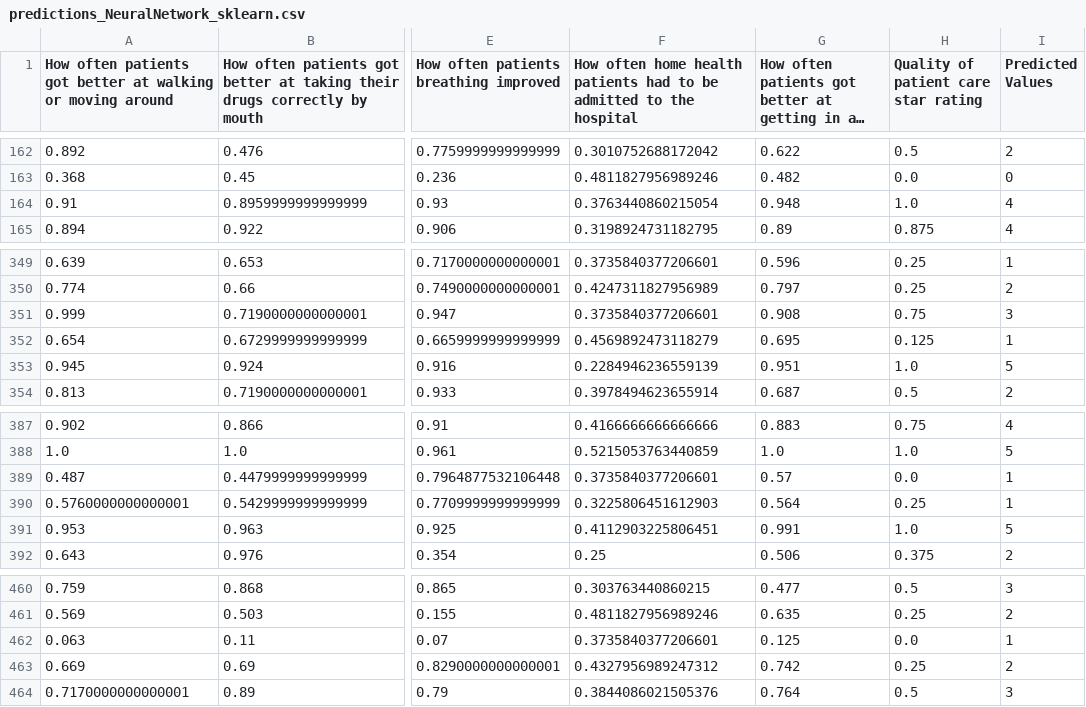
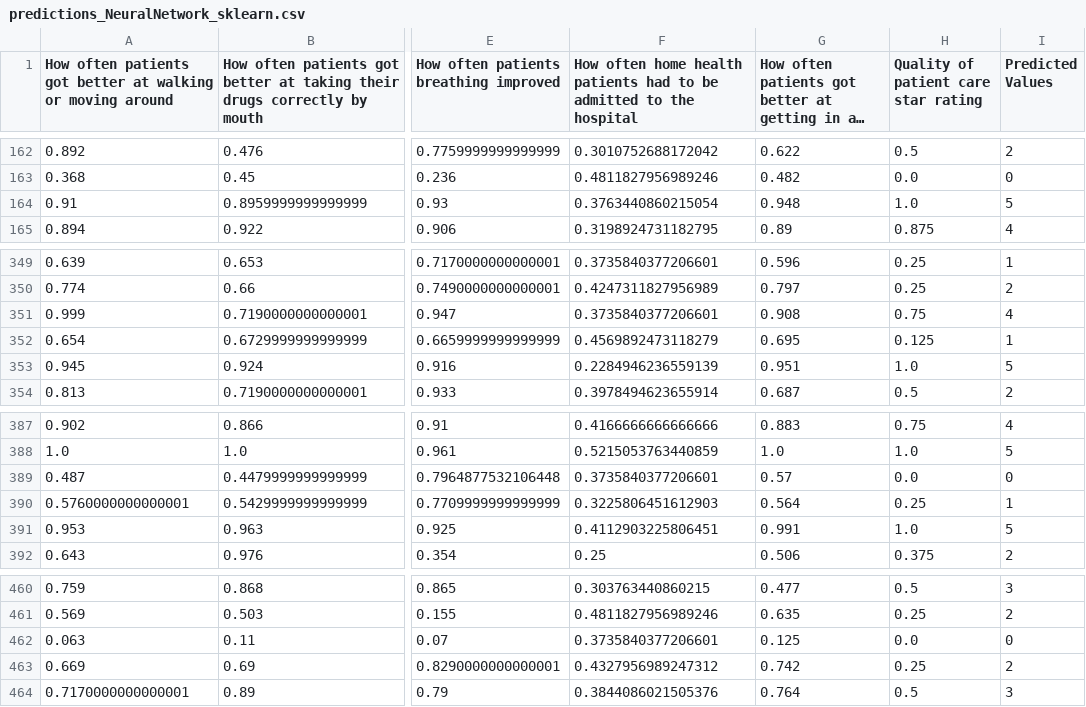
Before and after one commit to alinaduca/FeedbackHHC, a CSV file: Proiect/predictions_NeuralNetwork_sklearn.csv, drawn as a sheet; only a part is shown, gaps mark what is left out; long unchanged cells end in …; the diff covers the shown part only; the diff names each change by its address in the sheet, - before the commit and + after, or states it on an @@ line.

```diff
--- a/Proiect/predictions_NeuralNetwork_sklearn.csv
+++ b/Proiect/predictions_NeuralNetwork_sklearn.csv
-I164 (Predicted Values): 4
+I164 (Predicted Values): 5
-I351 (Predicted Values): 3
+I351 (Predicted Values): 4
-I389 (Predicted Values): 1
+I389 (Predicted Values): 0
-I462 (Predicted Values): 1
+I462 (Predicted Values): 0
```
Also changed, not shown: 15 edited cells elsewhere in this file, Proiect/Misclassified_NN.csv, 4 other files.
